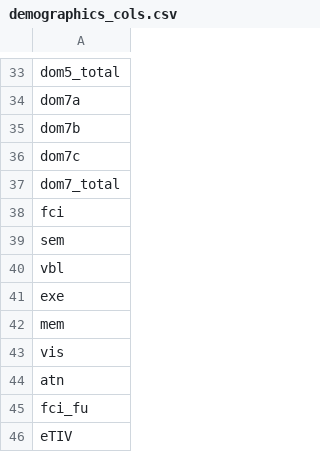
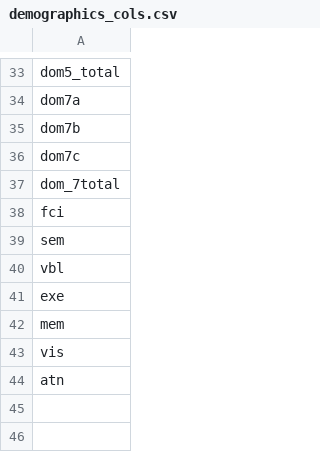
Before and after one commit to MuscClarkProjects/casl-fci, a CSV file: data/input/demographics_cols.csv, drawn as a sheet; only a part is shown, gaps mark what is left out.

```diff
--- a/data/input/demographics_cols.csv
+++ b/data/input/demographics_cols.csv
@@ -36,3 +36,3 @@ dom7b
 dom7c
-dom7_total
+dom_7total
 fci
@@ -44,3 +44 @@ vis
 atn
-fci_fu
-eTIV
```
Also changed, not shown: data/step1/group_by_dx.csv, 1 other file.
